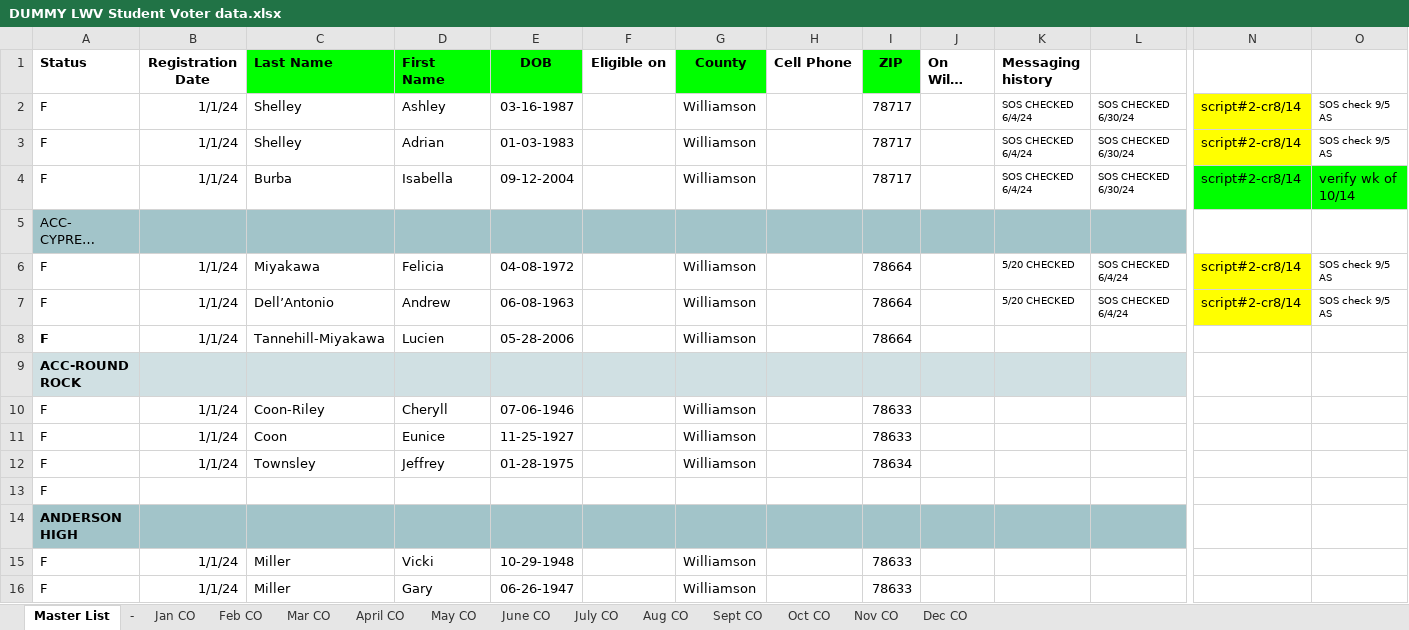
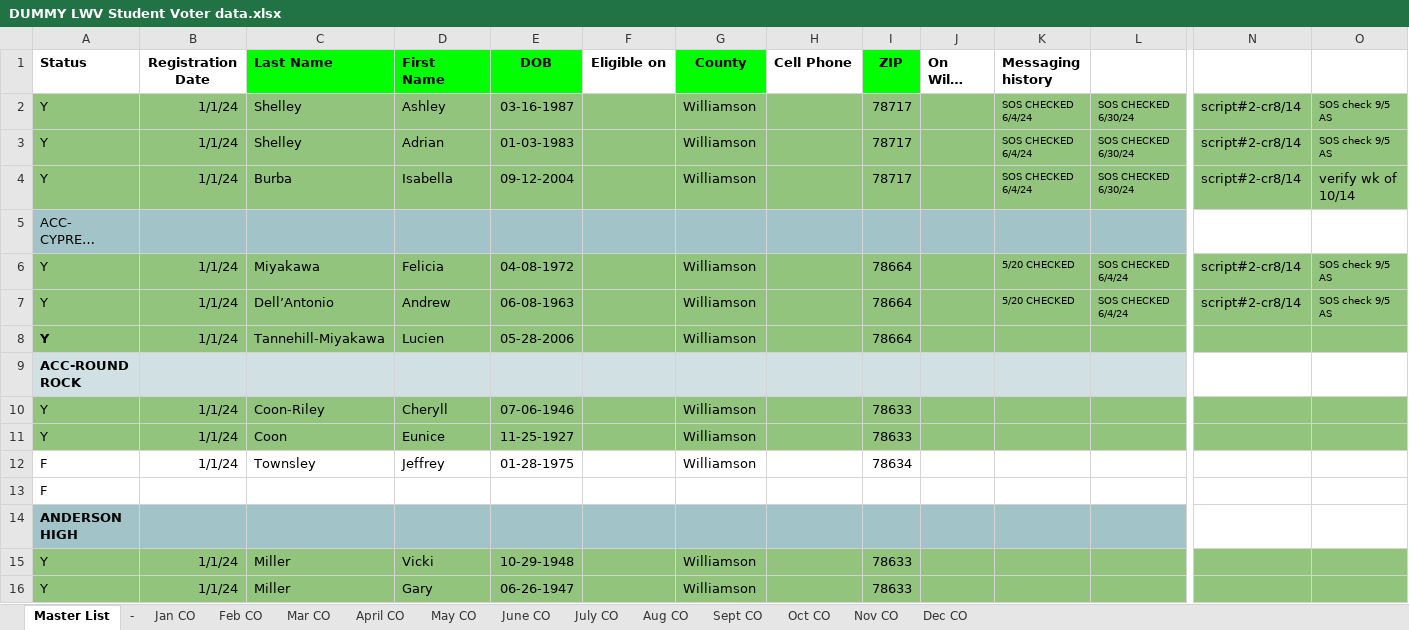
Before and after one commit to RafaSoto-IV/Texas-Voter-Registration-Look-Up, an Excel workbook: DUMMY LWV Student Voter data.xlsx, sheet Master List, drawn as a sheet; only a part is shown, gaps mark what is left out; long unchanged cells end in …; values as stored, in another font and other column widths than the file's, no borders; charts and pictures not drawn; the diff covers the shown part only; the diff names each change by its address in the sheet, - before the commit and + after, or states it on an @@ line.

```diff
--- a/DUMMY LWV Student Voter data.xlsx (sheet Master List)
+++ b/DUMMY LWV Student Voter data.xlsx (sheet Master List)
-A2:A4 (Status): F
+A2:A4 (Status): Y
-A2:L4 fill: none
+A2:L4 fill: #93C47D
-N2:N3 fill: #FFFF00
+N2:N3 fill: #93C47D
-O2:O3 fill: none
+O2:O3 fill: #93C47D
-N4:O4 fill: #00FF00
+N4:O4 fill: #93C47D
-A6:A8 (Status): F
+A6:A8 (Status): Y
-A6:L7 fill: none
+A6:L7 fill: #93C47D
-N6:N7 fill: #FFFF00
+N6:N7 fill: #93C47D
-O6:O7 fill: none
+O6:O7 fill: #93C47D
-A8:O8 fill: none
+A8:O8 fill: #93C47D
-A10:A11 (Status): F
+A10:A11 (Status): Y
-A10:O11 fill: none
+A10:O11 fill: #93C47D
-A15:A16 (Status): F
+A15:A16 (Status): Y
-A15:O16 fill: none
+A15:O16 fill: #93C47D
```
Also changed, not shown: cell formats elsewhere in this sheet, charts or pictures, 1 other file.
